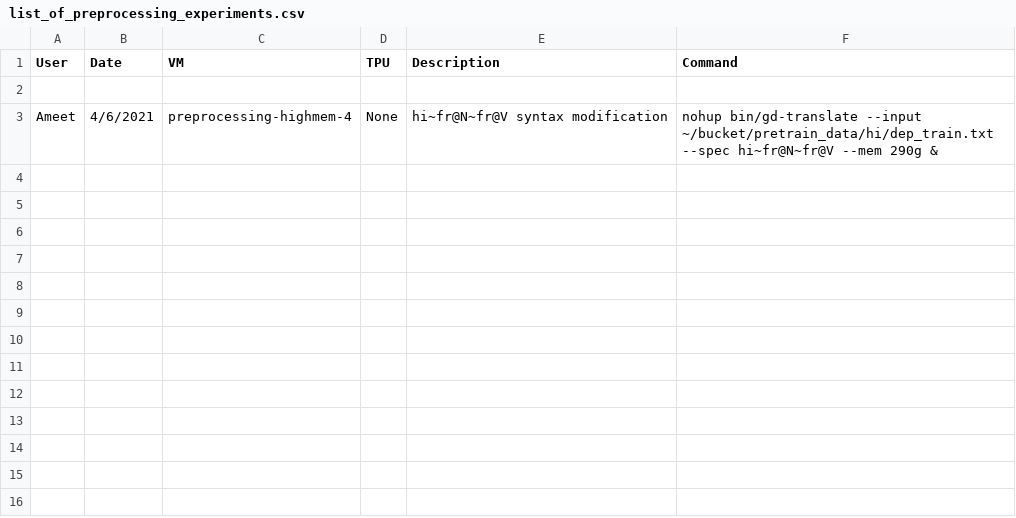
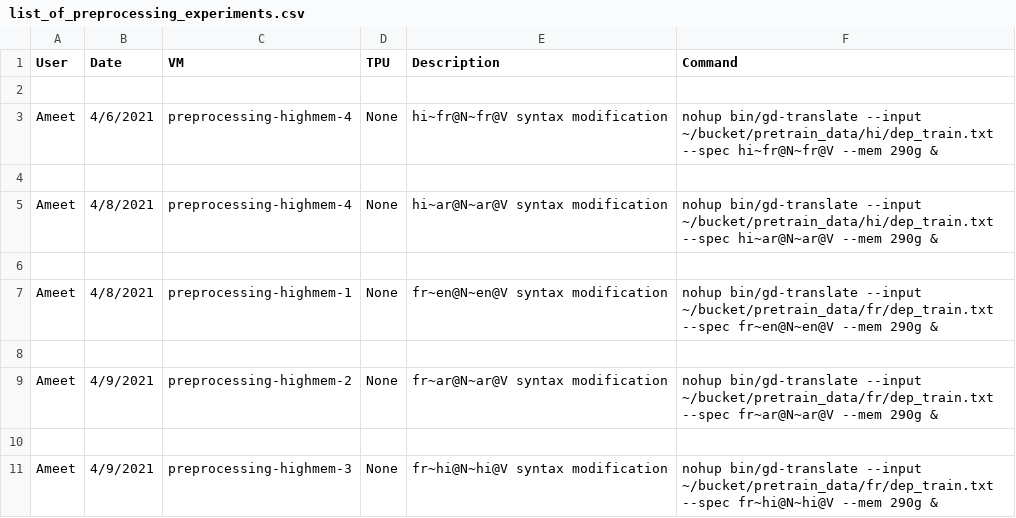
Before and after one commit to princeton-nlp/MultilingualAnalysis, a CSV file: experiments/list_of_preprocessing_experiments.csv, drawn as a sheet; the diff names each change by its address in the sheet, - before the commit and + after, or states it on an @@ line.

Commit message:
NER and POS syntax modif

```diff
--- a/experiments/list_of_preprocessing_experiments.csv
+++ b/experiments/list_of_preprocessing_experiments.csv
+row 4: (empty)
+row 5: Ameet | 4/8/2021 | preprocessing-highmem-4 | None | hi~ar@N~ar@V syntax modification | nohup bin/gd-translate --input ~/bucket/pretrain_data/hi/dep_train.txt --spec hi~ar@N~ar@V --mem 290g &
+row 6: (empty)
+row 7: Ameet | 4/8/2021 | preprocessing-highmem-1 | None | fr~en@N~en@V syntax modification | nohup bin/gd-translate --input ~/bucket/pretrain_data/fr/dep_train.txt --spec fr~en@N~en@V --mem 290g &
+row 8: (empty)
+row 9: Ameet | 4/9/2021 | preprocessing-highmem-2 | None | fr~ar@N~ar@V syntax modification | nohup bin/gd-translate --input ~/bucket/pretrain_data/fr/dep_train.txt --spec fr~ar@N~ar@V --mem 290g &
+row 10: (empty)
+row 11: Ameet | 4/9/2021 | preprocessing-highmem-3 | None | fr~hi@N~hi@V syntax modification | nohup bin/gd-translate --input ~/bucket/pretrain_data/fr/dep_train.txt --spec fr~hi@N~hi@V --mem 290g &
```
Also changed, not shown: experiments/list_of_mlm_experiments.csv, 7 other files.
